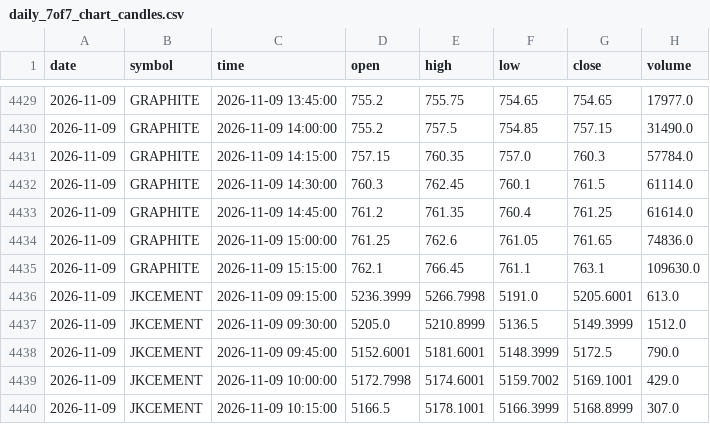
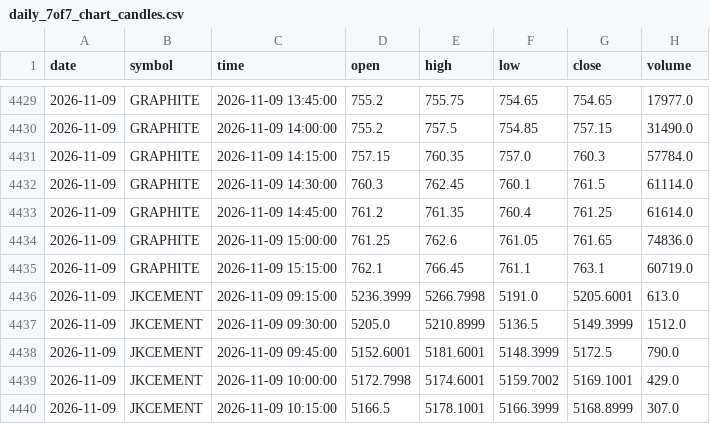
Before and after one commit to expert-gyasho/shivshakti-screener-data, a CSV file: data/daily_7of7_chart_candles.csv, drawn as a sheet; only a part is shown, gaps mark what is left out.

```diff
--- a/data/daily_7of7_chart_candles.csv
+++ b/data/daily_7of7_chart_candles.csv
@@ -4434,3 +4434,3 @@ date,symbol,time,open,high,low,close,volume
 2026-11-09,GRAPHITE,2026-11-09 15:00:00,761.25,762.6,761.05,761.65,74836.0
-2026-11-09,GRAPHITE,2026-11-09 15:15:00,762.1,766.45,761.1,763.1,109630.0
+2026-11-09,GRAPHITE,2026-11-09 15:15:00,762.1,766.45,761.1,763.1,60719.0
 2026-11-09,JKCEMENT,2026-11-09 09:15:00,5236.3999,5266.7998,5191.0,5205.6001,613.0
```
Also changed, not shown: data/daily_7of7_performance.csv, 4 other files.
